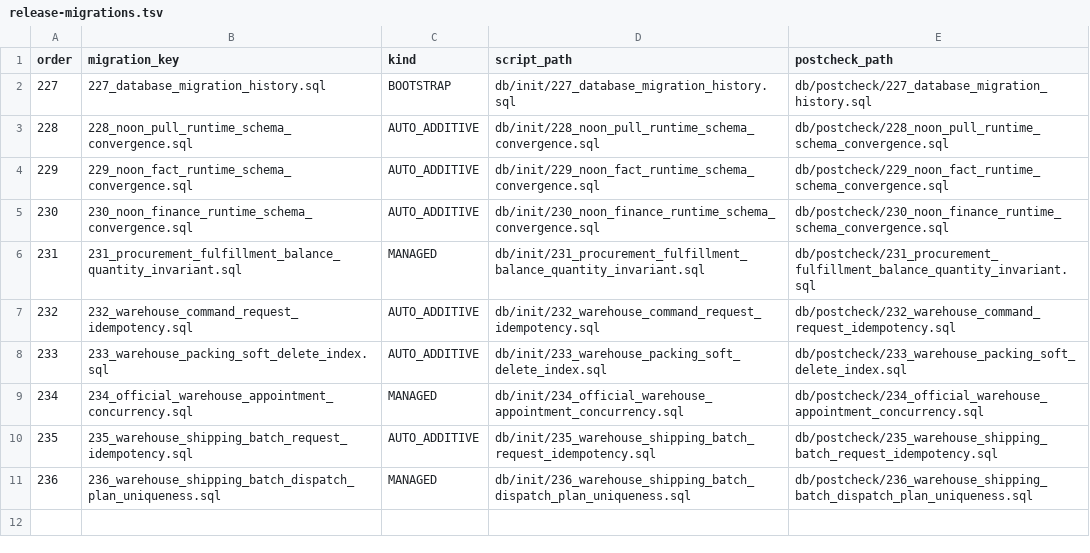
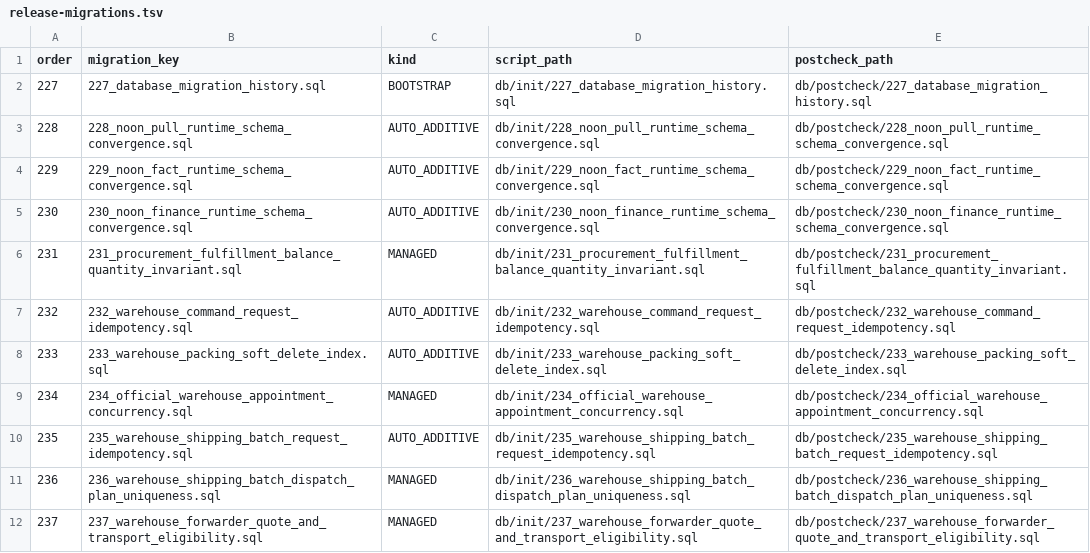
Before and after one commit to gromy92/nuono-next-backend, a TSV file: src/main/resources/db/init/release-migrations.tsv, drawn as a sheet.

Commit message:
feat: enforce warehouse forwarder eligibility

```diff
--- a/src/main/resources/db/init/release-migrations.tsv
+++ b/src/main/resources/db/init/release-migrations.tsv
@@ -11 +11,2 @@ order	migration_key	kind	script_path	postcheck_path
 236	236_warehouse_shipping_batch_dispatch_plan_uniqueness.sql	MANAGED	db/init/236_warehouse_shipping_batch_dispatch_plan_uniqueness.sql	db/postcheck/236_warehouse_shipping_batch_dispatch_plan_uniqueness.sql
+237	237_warehouse_forwarder_quote_and_transport_eligibility.sql	MANAGED	db/init/237_warehouse_forwarder_quote_and_transport_eligibility.sql	db/postcheck/237_warehouse_forwarder_quote_and_transport_eligibility.sql
```
Also changed, not shown: .github/source-size-baseline/main.tsv, .github/source-size-baseline/test.tsv, 51 other files.
